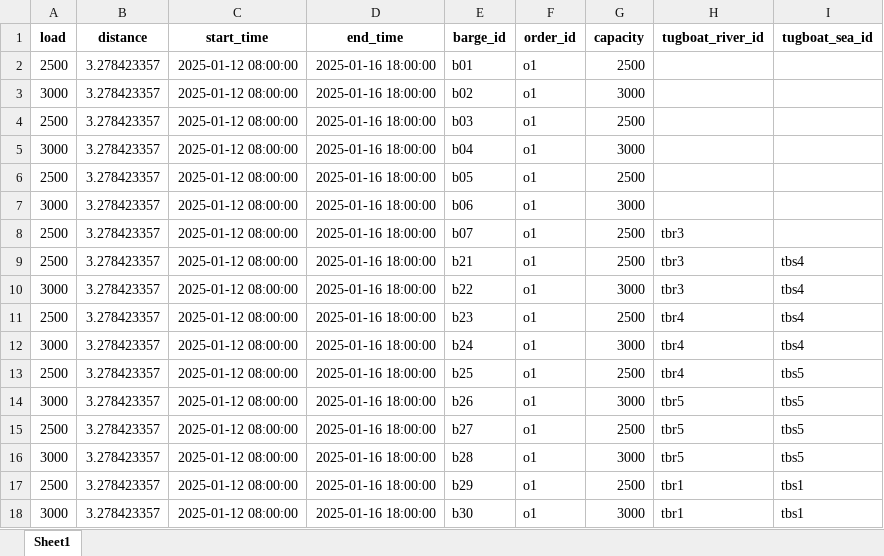
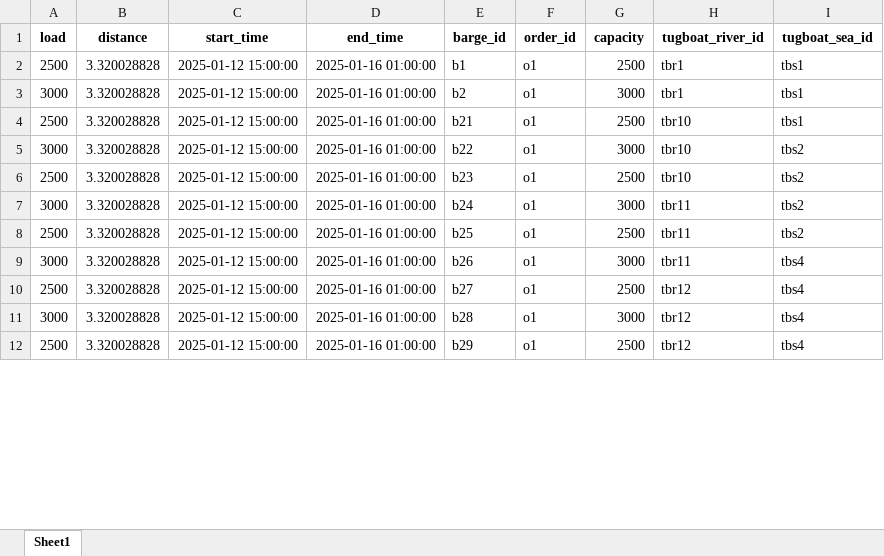
Before and after one commit to babankbro/Tugboat, an Excel workbook: CodeVS/data/output/barge_schedule.xlsx, sheet Sheet1, drawn as a sheet; only a part is shown; values as stored, in another font and other column widths than the file's, no borders; removed rows and columns are numbered as before the commit, all else as after; the diff covers the shown part only; the diff names each change by its address in the sheet, - before the commit and + after, or states it on an @@ line.

```diff
--- a/CodeVS/data/output/barge_schedule.xlsx (sheet Sheet1)
+++ b/CodeVS/data/output/barge_schedule.xlsx (sheet Sheet1)
-B2:B3 (distance): 3.278423357
+B2:B3 (distance): 3.320028828
-C2:C3 (start_time): 2025-01-12 08:00:00
+C2:C3 (start_time): 2025-01-12 15:00:00
-D2:D3 (end_time): 2025-01-16 18:00:00
+D2:D3 (end_time): 2025-01-16 01:00:00
-E2 (barge_id): b01
+E2 (barge_id): b1
-H2:H3 (tugboat_river_id): (empty)
+H2:H3 (tugboat_river_id): tbr1
-I2:I3 (tugboat_sea_id): (empty)
+I2:I3 (tugboat_sea_id): tbs1
-E3 (barge_id): b02
+E3 (barge_id): b2
-row 4: 2500 | 3.278423357 | 2025-01-12 08:00:00 | 2025-01-16 18:00:00 | b03 | o1 | 2500
-row 5: 3000 | 3.278423357 | 2025-01-12 08:00:00 | 2025-01-16 18:00:00 | b04 | o1 | 3000
-row 6: 2500 | 3.278423357 | 2025-01-12 08:00:00 | 2025-01-16 18:00:00 | b05 | o1 | 2500
-row 7: 3000 | 3.278423357 | 2025-01-12 08:00:00 | 2025-01-16 18:00:00 | b06 | o1 | 3000
-row 8: 2500 | 3.278423357 | 2025-01-12 08:00:00 | 2025-01-16 18:00:00 | b07 | o1 | 2500 | tbr3
-B4:B12 (distance): 3.278423357
+B4:B12 (distance): 3.320028828
-C4:C12 (start_time): 2025-01-12 08:00:00
+C4:C12 (start_time): 2025-01-12 15:00:00
-D4:D12 (end_time): 2025-01-16 18:00:00
+D4:D12 (end_time): 2025-01-16 01:00:00
-H4:H5 (tugboat_river_id): tbr3
+H4:H5 (tugboat_river_id): tbr10
-I4 (tugboat_sea_id): tbs4
+I4 (tugboat_sea_id): tbs1
-I5:I7 (tugboat_sea_id): tbs4
+I5:I7 (tugboat_sea_id): tbs2
-H6 (tugboat_river_id): tbr4
+H6 (tugboat_river_id): tbr10
-H7:H8 (tugboat_river_id): tbr4
+H7:H8 (tugboat_river_id): tbr11
-I8 (tugboat_sea_id): tbs5
+I8 (tugboat_sea_id): tbs2
-H9 (tugboat_river_id): tbr5
+H9 (tugboat_river_id): tbr11
-I9:I11 (tugboat_sea_id): tbs5
+I9:I11 (tugboat_sea_id): tbs4
-H10:H11 (tugboat_river_id): tbr5
+H10:H11 (tugboat_river_id): tbr12
-H12 (tugboat_river_id): tbr1
+H12 (tugboat_river_id): tbr12
-I12 (tugboat_sea_id): tbs1
+I12 (tugboat_sea_id): tbs4
-row 18: 3000 | 3.278423357 | 2025-01-12 08:00:00 | 2025-01-16 18:00:00 | b30 | o1 | 3000 | tbr1 | tbs1
```
Also changed, not shown: 65 removed rows and 6 edited cells elsewhere in this sheet, CodeVS/data/output/tugboat_schedule.xlsx, 15 other files.
